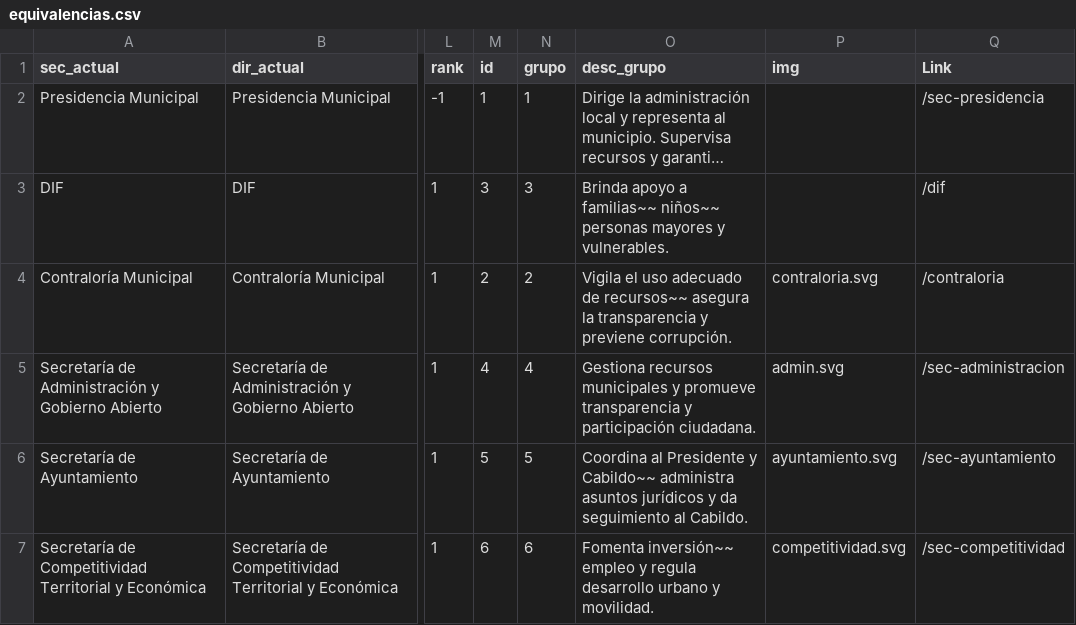
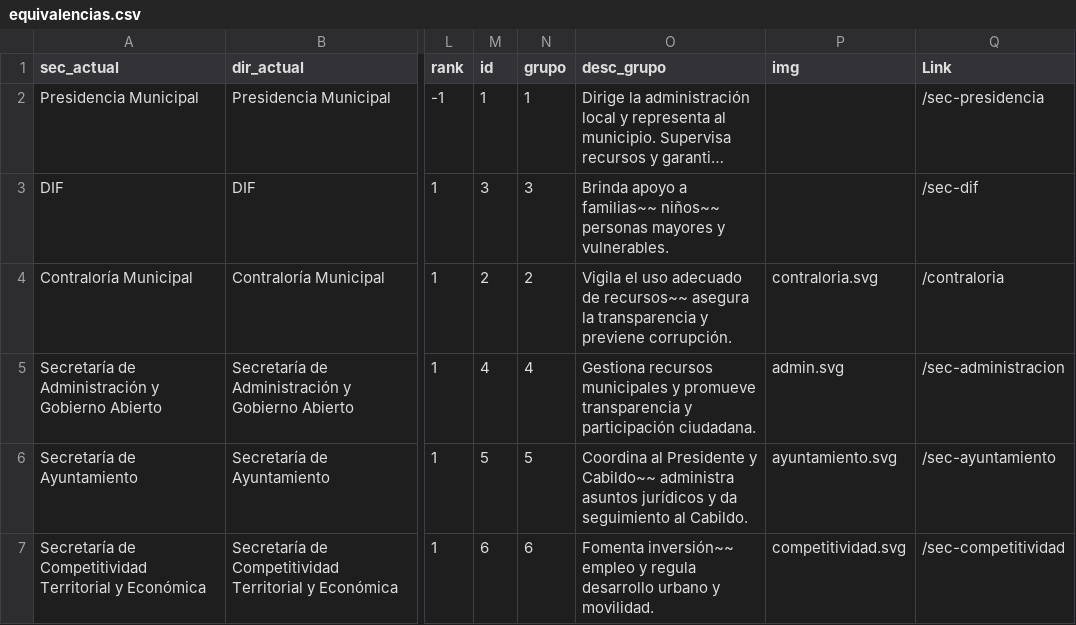
Before and after one commit to velverconsulting/soyjuarense-public, a CSV file: equivalencias.csv, drawn as a sheet; only a part is shown, gaps mark what is left out; long unchanged cells end in …; the diff names each change by its address in the sheet, - before the commit and + after, or states it on an @@ line.

Commit message:
Updated file with CSV data from Google Sheets on 2024-11-18T23:11:16.955Z

```diff
--- a/equivalencias.csv
+++ b/equivalencias.csv
-Q3 (Link): /dif
+Q3 (Link): /sec-dif
```
